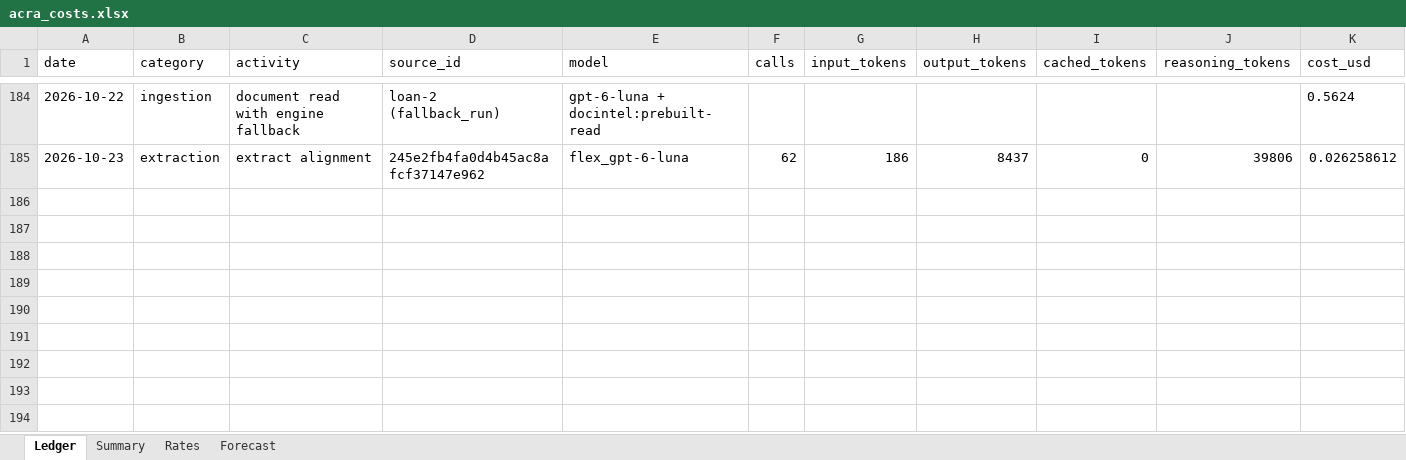
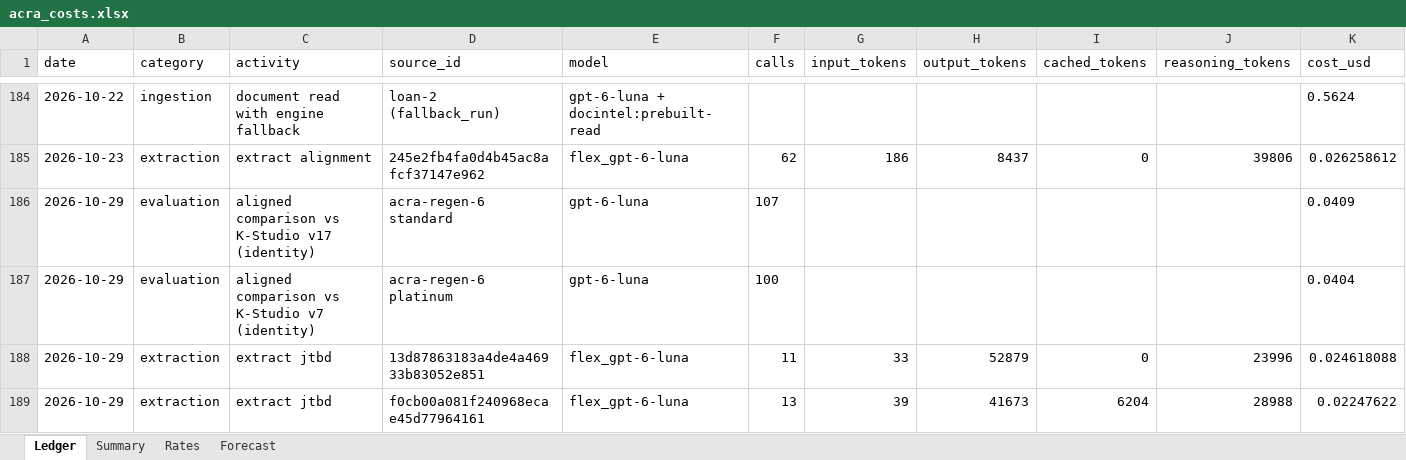
Before and after one commit to veerumehta/scratch, an Excel workbook: sang/ape/local/costs/acra_costs.xlsx, sheet Ledger, drawn as a sheet; only a part is shown, gaps mark what is left out; values as stored, in another font and other column widths than the file's, no borders; rows hold the shown columns only; the diff names each change by its address in the sheet, - before the commit and + after, or states it on an @@ line.

Commit message:
Ledger rows for the identity regen; identity measure and compare scripts

```diff
--- a/sang/ape/local/costs/acra_costs.xlsx (sheet Ledger)
+++ b/sang/ape/local/costs/acra_costs.xlsx (sheet Ledger)
+row 186: 2026-10-29 | evaluation | aligned comparison vs K-Studio v17 (identity) | acra-regen-6 standard | gpt-6-luna | 107 |  |  |  |  | 0.0409
+row 187: 2026-10-29 | evaluation | aligned comparison vs K-Studio v7 (identity) | acra-regen-6 platinum | gpt-6-luna | 100 |  |  |  |  | 0.0404
+row 188: 2026-10-29 | extraction | extract jtbd | 13d87863183a4de4a46933b83052e851 | flex_gpt-6-luna | 11 | 33 | 52879 | 0 | 23996 | 0.024618088
+row 189: 2026-10-29 | extraction | extract jtbd | f0cb00a081f240968ecae45d77964161 | flex_gpt-6-luna | 13 | 39 | 41673 | 6204 | 28988 | 0.02247622
```
Also changed, not shown: sheet Summary, sheet Rates, sheet Forecast, 5 other files.
